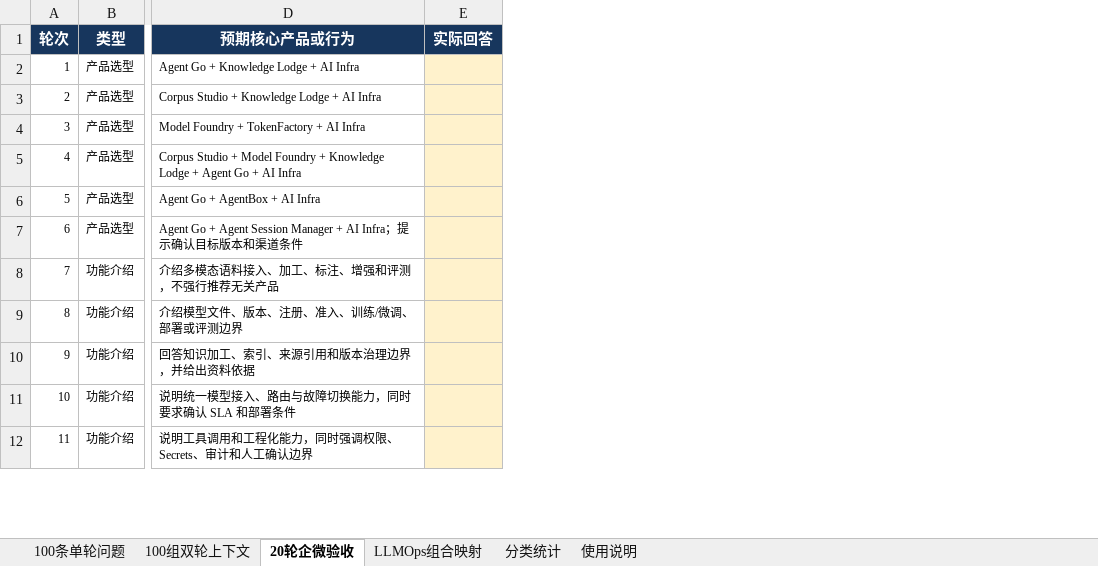
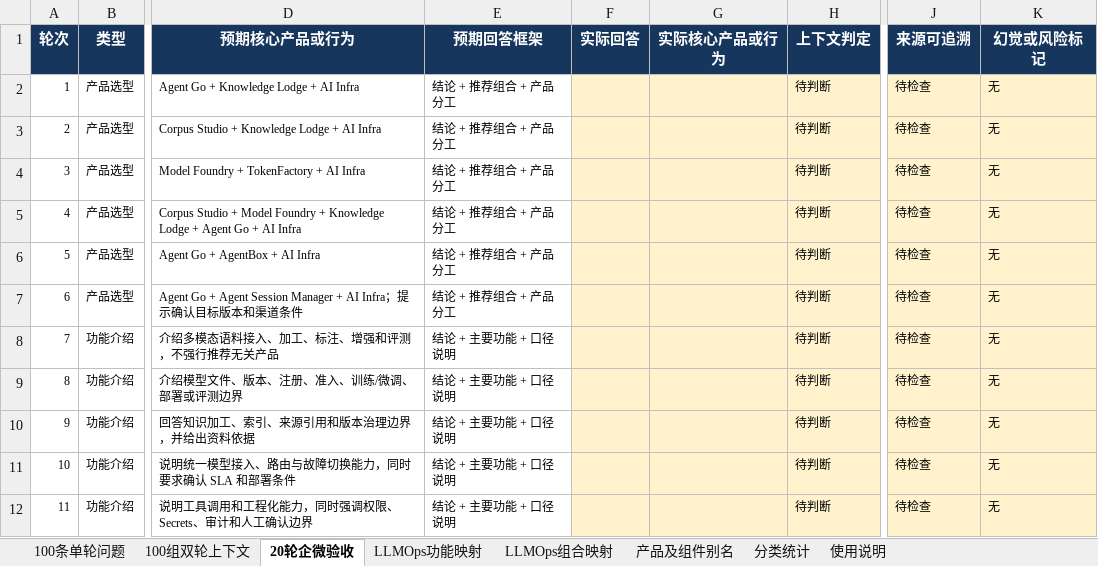
Before and after one commit to x13805052852-sys/financial-presales-product-assistant, an Excel workbook: outputs/01a055c9-e0ea-79e0-948f-e234d5a08655/LLMOps_售前问题测试集.xlsx, sheet 20轮企微验收, drawn as a sheet; only a part is shown, gaps mark what is left out; values as stored, in another font and other column widths than the file's, no borders; conditional formats and table styles not drawn; the diff names each change by its address in the sheet, - before the commit and + after, or states it on an @@ line.

Commit message:
feat: expand LLMOps presales workbook

```diff
--- a/outputs/01a055c9-e0ea-79e0-948f-e234d5a08655/LLMOps_售前问题测试集.xlsx (sheet 20轮企微验收)
+++ b/outputs/01a055c9-e0ea-79e0-948f-e234d5a08655/LLMOps_售前问题测试集.xlsx (sheet 20轮企微验收)
+sheet tab: LLMOps功能映射
+sheet tab: 产品及组件别名
+column E (预期回答框架), rows 2-12: 结论 + 推荐组合 + 产品分工 | 结论 + 推荐组合 + 产品分工 | 结论 + 推荐组合 + 产品分工 | 结论 + 推荐组合 + 产品分工 | 结论 + 推荐组合 + 产品分工 | 结论 + 推荐组合 + 产品分工 | 结论 + 主要功能 + 口径说明 | 结论 + 主要功能 + 口径说明 | 结论 + 主要功能 + 口径说明 | 结论 + 主要功能 + 口径说明 | 结论 + 主要功能 + 口径说明
+column G (实际核心产品或行为), empty
+column H (上下文判定), rows 2-12: all 待判断
+column J (来源可追溯), rows 2-12: all 待检查
+column K (幻觉或风险标记), rows 2-12: all 无
```
Also changed, not shown: sheet 分类统计, sheet 100组双轮上下文, sheet 使用说明, sheet 100条单轮问题, formulas that keep their value, 3 other files.
